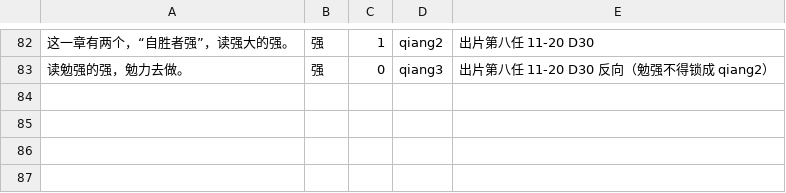
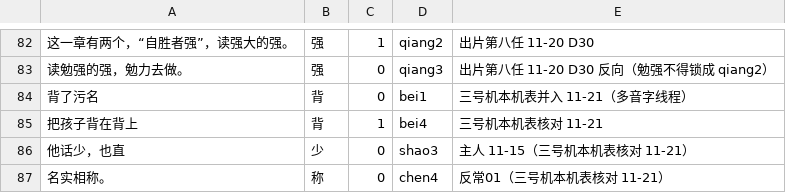
Before and after one commit to davidokant/yikonglu-img, a TSV file: pojie/锁读回归例句.tsv, drawn as a sheet; only a part is shown, gaps mark what is left out; the diff names each change by its address in the sheet, - before the commit and + after, or states it on an @@ line.

```diff
--- a/pojie/锁读回归例句.tsv
+++ b/pojie/锁读回归例句.tsv
+row 84: 背了污名 | 背 | 0 | bei1 | 三号机本机表并入 11-21（多音字线程）
+row 85: 把孩子背在背上 | 背 | 1 | bei4 | 三号机本机表核对 11-21
+row 86: 他话少，也直 | 少 | 0 | shao3 | 主人 11-15（三号机本机表核对 11-21）
+row 87: 名实相称。 | 称 | 0 | chen4 | 反常01（三号机本机表核对 11-21）
```
Also changed, not shown: pojie/phon.tsv, 1 other file.
